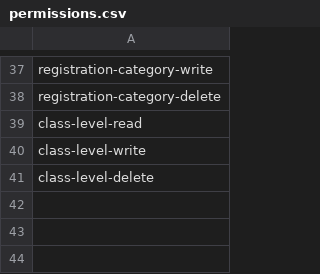
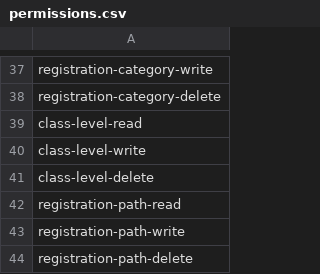
Before and after one commit to hadziqmtqn/ppdb, a CSV file: database/import/permissions.csv, drawn as a sheet; only a part is shown, gaps mark what is left out.

Commit message:
+ major table

```diff
--- a/database/import/permissions.csv
+++ b/database/import/permissions.csv
@@ -41 +41,4 @@ class-level-write
 class-level-delete
+registration-path-read
+registration-path-write
+registration-path-delete
```
Also changed, not shown: 12 other files.
